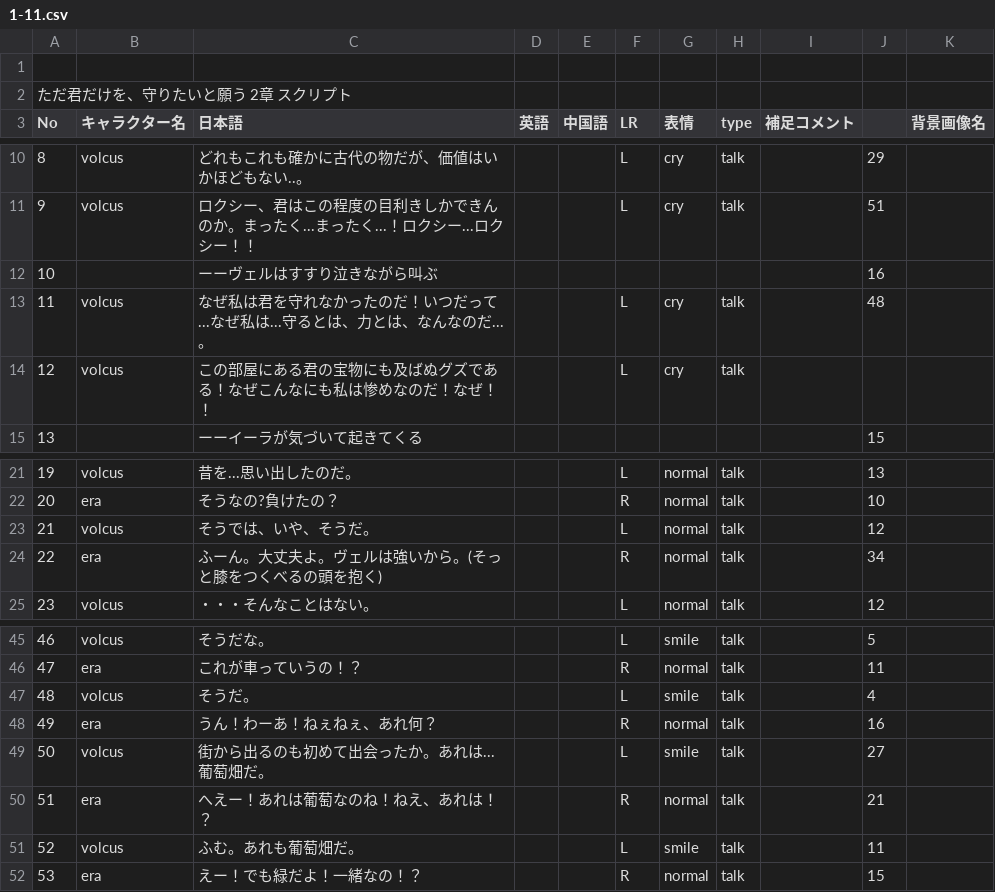
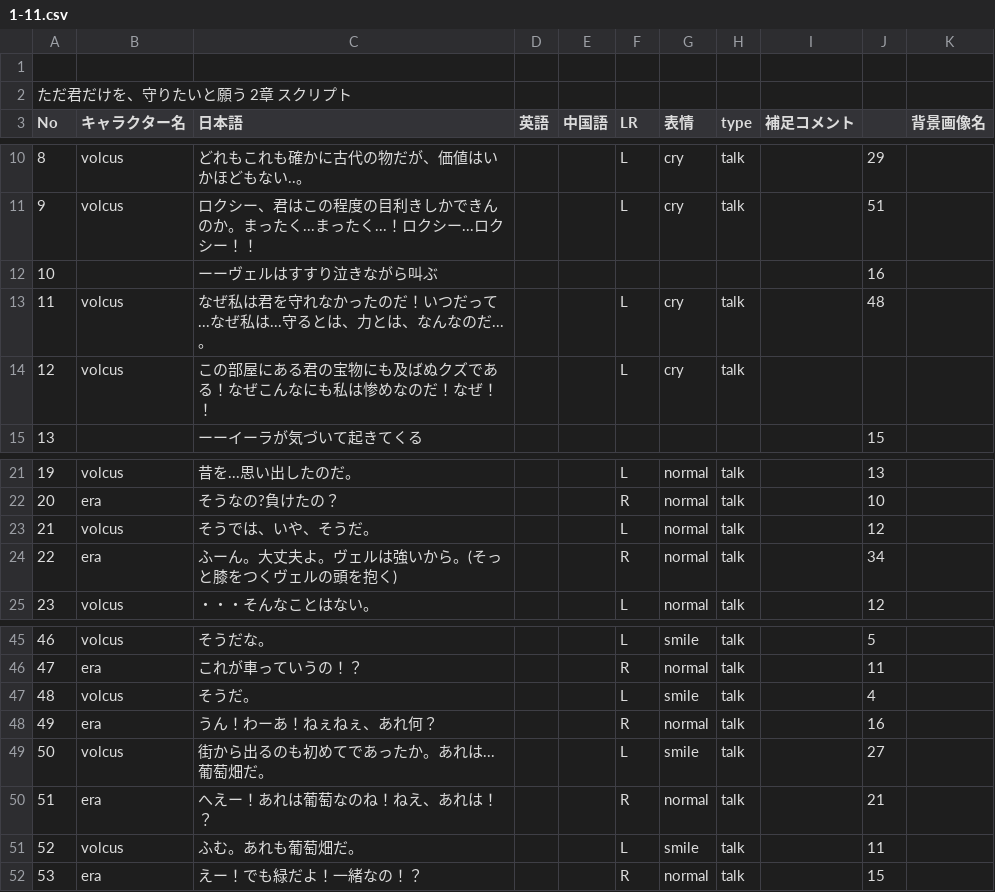
Before and after one commit to HamanoShintaro/tadakimi_game, a CSV file: Assets/Resources/DataBase/Data/CSV/1-11.csv, drawn as a sheet; only a part is shown, gaps mark what is left out.

```diff
--- a/Assets/Resources/DataBase/Data/CSV/1-11.csv
+++ b/Assets/Resources/DataBase/Data/CSV/1-11.csv
@@ -13,3 +13,3 @@ No,キャラクター名,日本語,英語,中国語,LR,表情,type,補足コメ
 11,volcus,なぜ私は君を守れなかったのだ！いつだって...なぜ私は...守るとは、力とは、なんなのだ...。,,,L,cry,talk,,48,
-12,volcus,この部屋にある君の宝物にも及ばぬグズである！なぜこんなにも私は惨めなのだ！なぜ！！,,,L,cry,talk,,,
+12,volcus,この部屋にある君の宝物にも及ばぬクズである！なぜこんなにも私は惨めなのだ！なぜ！！,,,L,cry,talk,,,
 13,,ーーイーラが気づいて起きてくる,,,,,,,15,
@@ -23,3 +23,3 @@ No,キャラクター名,日本語,英語,中国語,LR,表情,type,補足コメ
 21,volcus,そうでは、いや、そうだ。,,,L,normal,talk,,12,
-22,era,ふーん。大丈夫よ。ヴェルは強いから。(そっと膝をつくべるの頭を抱く),,,R,normal,talk,,34,
+22,era,ふーん。大丈夫よ。ヴェルは強いから。(そっと膝をつくヴェルの頭を抱く),,,R,normal,talk,,34,
 23,volcus,・・・そんなことはない。,,,L,normal,talk,,12,
@@ -48,3 +48,3 @@ No,キャラクター名,日本語,英語,中国語,LR,表情,type,補足コメ
 49,era,うん！わーあ！ねぇねぇ、あれ何？,,,R,normal,talk,,16,
-50,volcus,街から出るのも初めて出会ったか。あれは...葡萄畑だ。,,,L,smile,talk,,27,
+50,volcus,街から出るのも初めてであったか。あれは...葡萄畑だ。,,,L,smile,talk,,27,
 51,era,へえー！あれは葡萄なのね！ねえ、あれは！？,,,R,normal,talk,,21,
```
Also changed, not shown: Assets/Resources/DataBase/Data/CSV/1-1.csv, Assets/Resources/DataBase/Data/CSV/1-14.csv, 10 other files.
